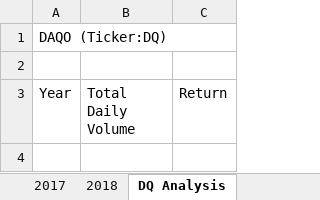
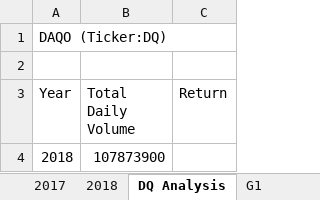
Before and after one commit to hillarykrumbholz/stock-analysis, an Excel workbook: green_stocks.xlsm, sheet DQ Analysis, drawn as a sheet; values as stored, in another font and other column widths than the file's, no borders; the diff names each change by its address in the sheet, - before the commit and + after, or states it on an @@ line.

```diff
--- a/green_stocks.xlsm (sheet DQ Analysis)
+++ b/green_stocks.xlsm (sheet DQ Analysis)
+sheet tab: G1
+row 4: 2018 | 107873900
```
